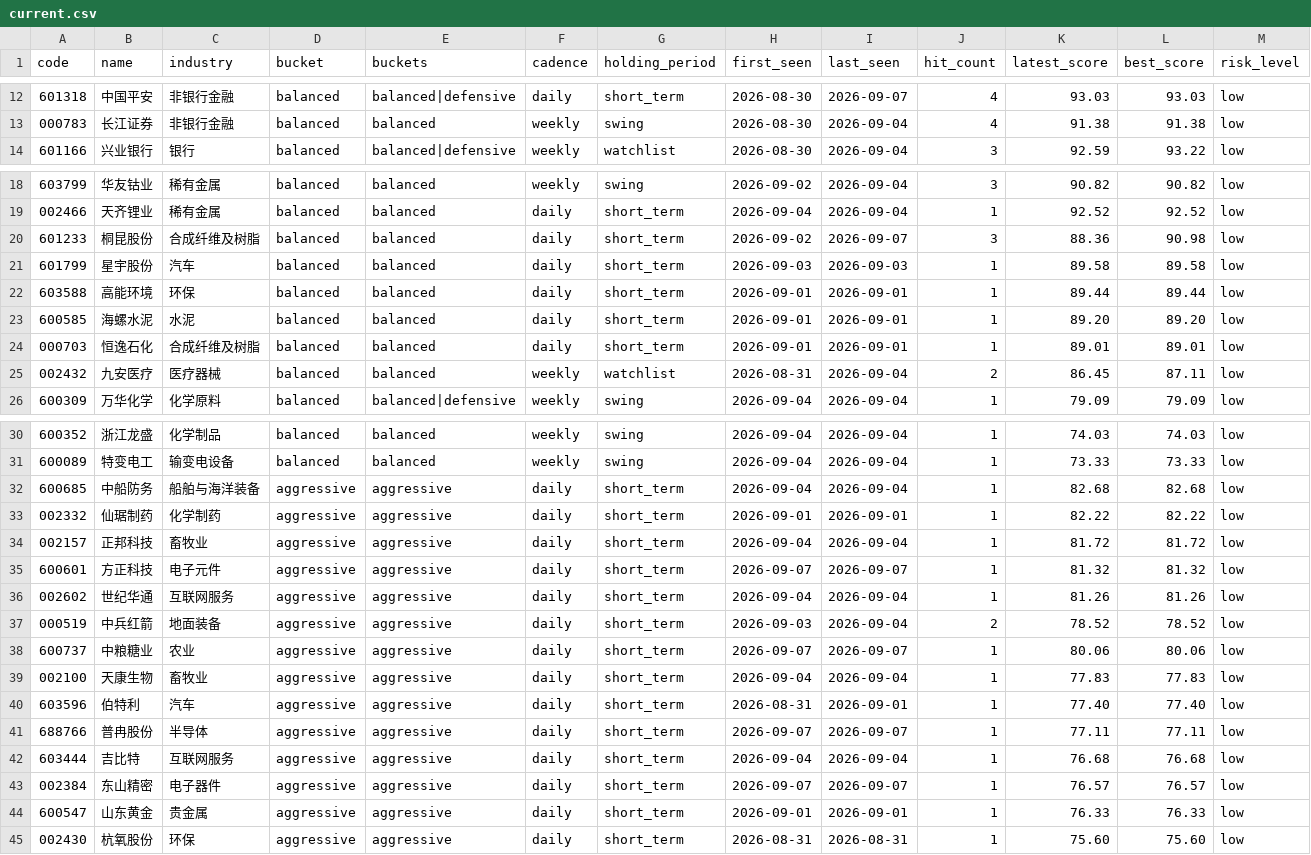
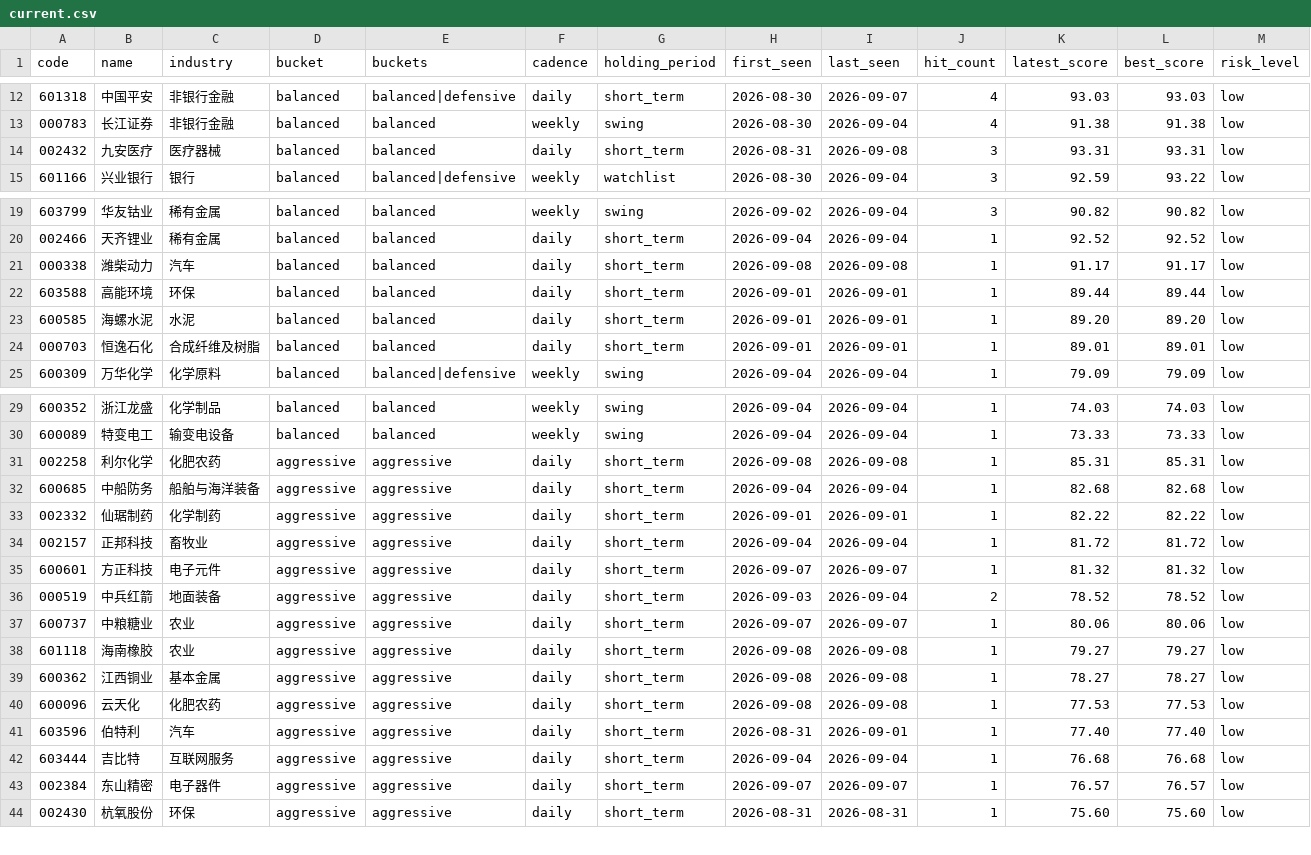
Before and after one commit to gong97/daily-stock-analysis-private, a CSV file: data/watchlist/current.csv, drawn as a sheet; only a part is shown, gaps mark what is left out; removed rows and columns are numbered as before the commit, all else as after; rows hold the shown columns only; the diff names each change by its address in the sheet, - before the commit and + after, or states it on an @@ line.

```diff
--- a/data/watchlist/current.csv
+++ b/data/watchlist/current.csv
+row 14: 002432 | 九安医疗 | 医疗器械 | balanced | balanced | daily | short_term | 2026-08-31 | 2026-09-08 | 3 | 93.31 | 93.31 | low
-row 20: 601233 | 桐昆股份 | 合成纤维及树脂 | balanced | balanced | daily | short_term | 2026-09-02 | 2026-09-07 | 3 | 88.36 | 90.98 | low
-A21 (code): 601799
+A21 (code): 000338
-B21 (name): 星宇股份
+B21 (name): 潍柴动力
-H21 (first_seen): 2026-09-03
+H21 (first_seen): 2026-09-08
-I21 (last_seen): 2026-09-03
+I21 (last_seen): 2026-09-08
-K21 (latest_score): 89.58
+K21 (latest_score): 91.17
-L21 (best_score): 89.58
+L21 (best_score): 91.17
-row 25: 002432 | 九安医疗 | 医疗器械 | balanced | balanced | weekly | watchlist | 2026-08-31 | 2026-09-04 | 2 | 86.45 | 87.11 | low
+row 31: 002258 | 利尔化学 | 化肥农药 | aggressive | aggressive | daily | short_term | 2026-09-08 | 2026-09-08 | 1 | 85.31 | 85.31 | low
-row 36: 002602 | 世纪华通 | 互联网服务 | aggressive | aggressive | daily | short_term | 2026-09-04 | 2026-09-04 | 1 | 81.26 | 81.26 | low
-A38 (code): 002100
+A38 (code): 601118
-B38 (name): 天康生物
+B38 (name): 海南橡胶
-C38 (industry): 畜牧业
+C38 (industry): 农业
-H38 (first_seen): 2026-09-04
+H38 (first_seen): 2026-09-08
-I38 (last_seen): 2026-09-04
+I38 (last_seen): 2026-09-08
-K38 (latest_score): 77.83
+K38 (latest_score): 79.27
-L38 (best_score): 77.83
+L38 (best_score): 79.27
+row 39: 600362 | 江西铜业 | 基本金属 | aggressive | aggressive | daily | short_term | 2026-09-08 | 2026-09-08 | 1 | 78.27 | 78.27 | low
+row 40: 600096 | 云天化 | 化肥农药 | aggressive | aggressive | daily | short_term | 2026-09-08 | 2026-09-08 | 1 | 77.53 | 77.53 | low
-row 41: 688766 | 普冉股份 | 半导体 | aggressive | aggressive | daily | short_term | 2026-09-07 | 2026-09-07 | 1 | 77.11 | 77.11 | low
-row 44: 600547 | 山东黄金 | 贵金属 | aggressive | aggressive | daily | short_term | 2026-09-01 | 2026-09-01 | 1 | 76.33 | 76.33 | low
```
Also changed, not shown: 4 other files.
